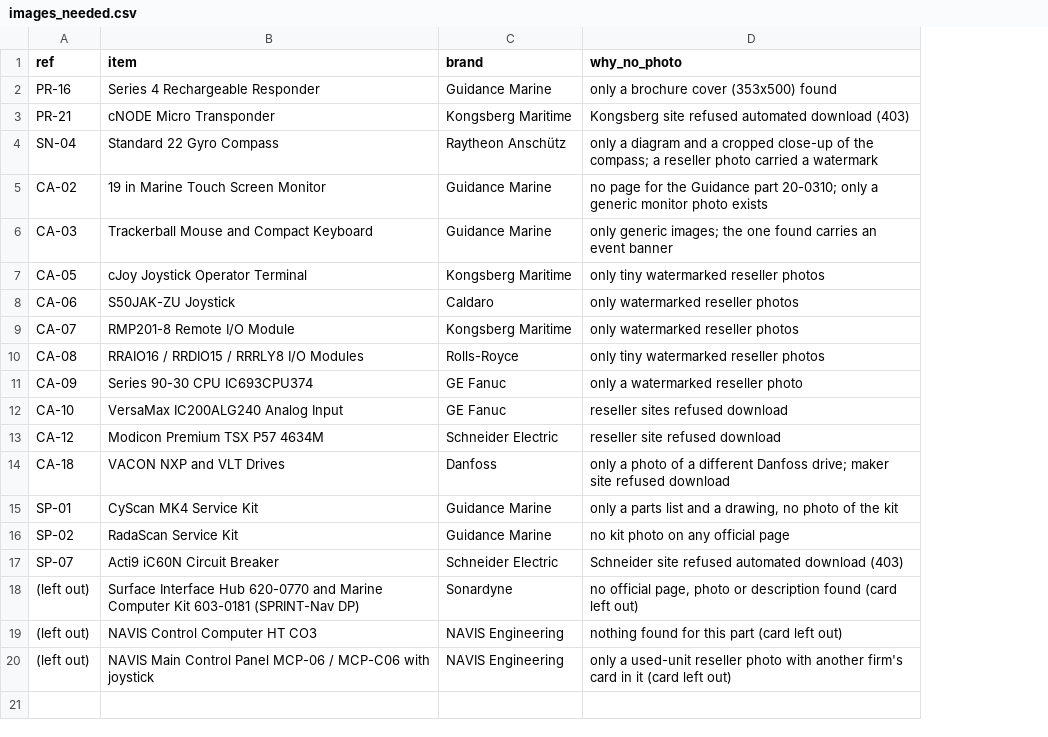
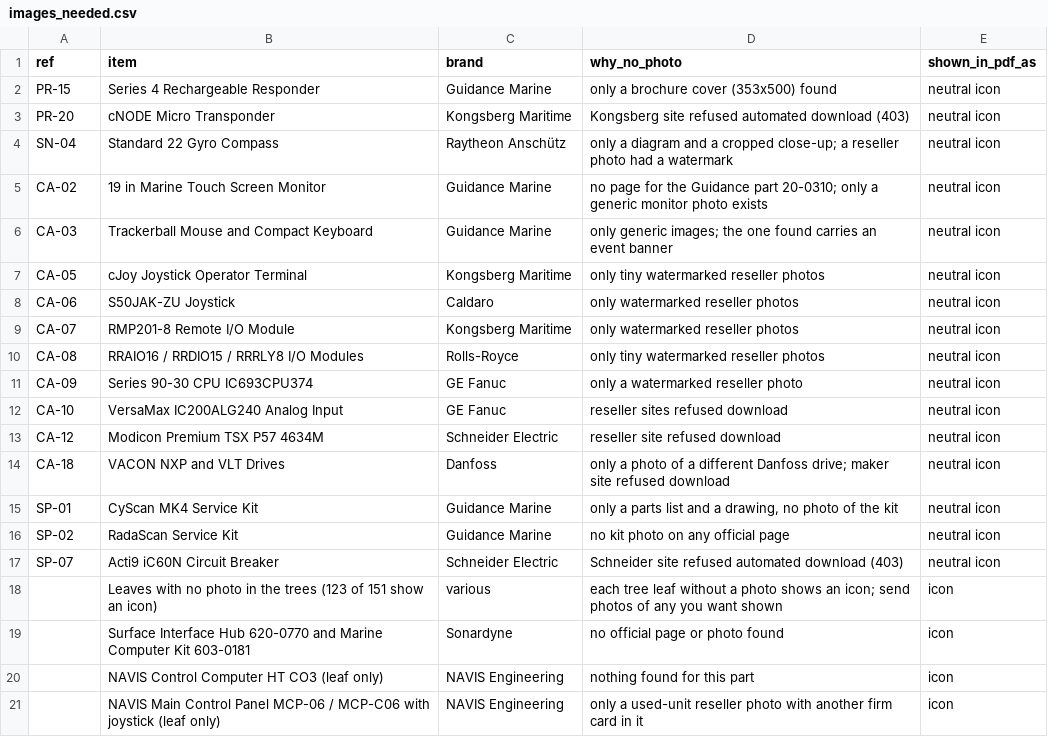
Before and after one commit to rahulrajalpy16-coder/Marketing-Team, a CSV file: campaigns/2026-11-sinor-products-brochure/sources/images_needed.csv, drawn as a sheet; removed rows and columns are numbered as before the commit, all else as after; the diff names each change by its address in the sheet, - before the commit and + after, or states it on an @@ line.

```diff
--- a/campaigns/2026-11-sinor-products-brochure/sources/images_needed.csv
+++ b/campaigns/2026-11-sinor-products-brochure/sources/images_needed.csv
+column E (shown_in_pdf_as), rows 2-17: all neutral icon; row 21: icon
-A2 (ref): PR-16
+A2 (ref): PR-15
-A3 (ref): PR-21
+A3 (ref): PR-20
-D4 (why_no_photo): …a cropped close-up of the compass; a reseller photo carried a watermark
+D4 (why_no_photo): …a cropped close-up; a reseller photo had a watermark
-row 18: (left out) | Surface Interface Hub 620-0770 and Marine Computer Kit 603-0181 (SPRINT-Nav DP) | Sonardyne | no official page, photo or description found (card left out)
-row 19: (left out) | NAVIS Control Computer HT CO3 | NAVIS Engineering | nothing found for this part (card left out)
+row 18:  | Leaves with no photo in the trees (123 of 151 show an icon) | various | each tree leaf without a photo shows an icon; send photos of any you want shown | icon
+row 19:  | Surface Interface Hub 620-0770 and Marine Computer Kit 603-0181 | Sonardyne | no official page or photo found | icon
+row 20:  | NAVIS Control Computer HT CO3 (leaf only) | NAVIS Engineering | nothing found for this part | icon
-A21 (ref): (left out)
+A21 (ref): (empty)
-B21 (item): …with joystick
+B21 (item): …with joystick (leaf only)
-D21 (why_no_photo): …with another firm's card in it (card left out)
+D21 (why_no_photo): …with another firm card in it
```
Also changed, not shown: 9 other files.
